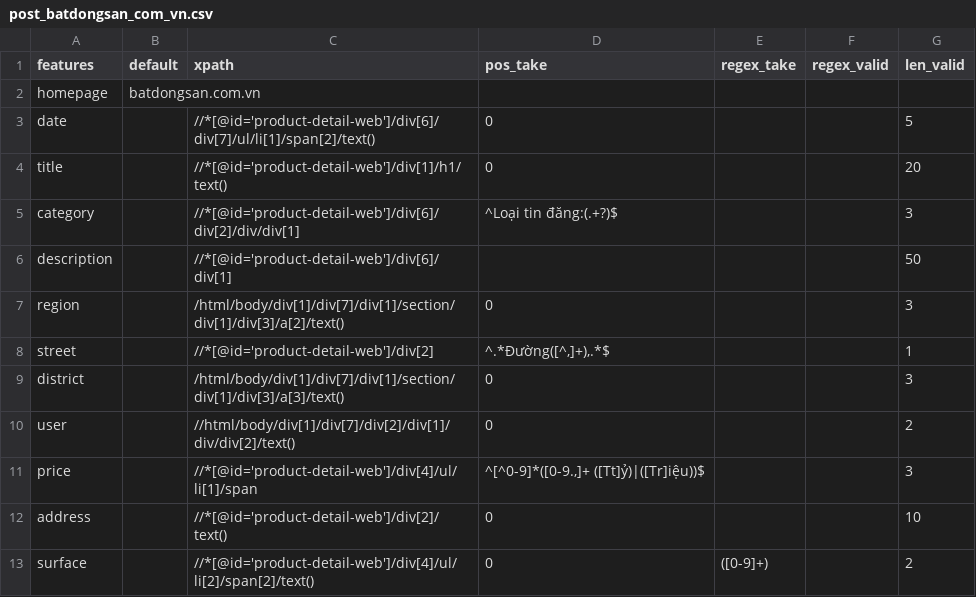
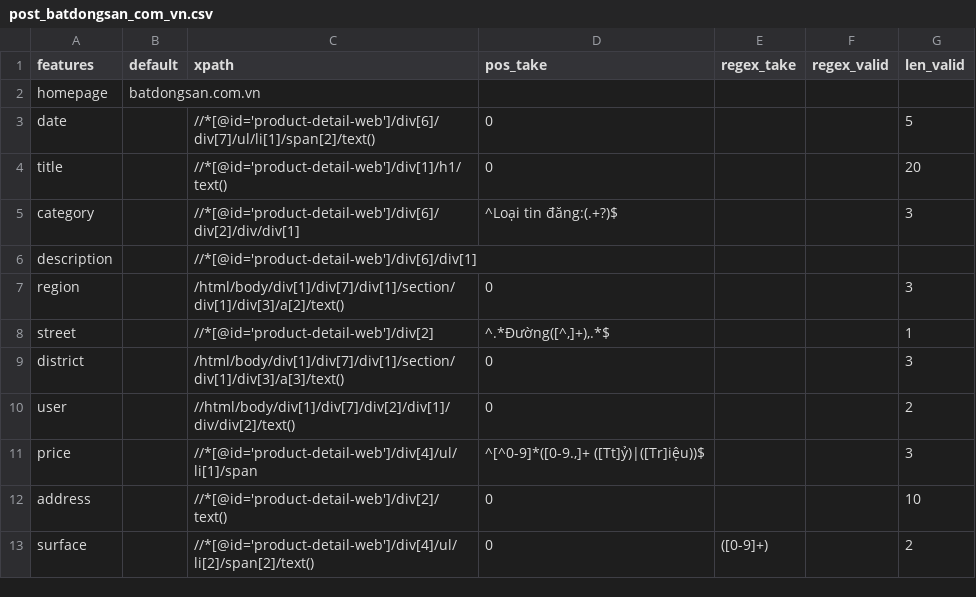
Before and after one commit to ngthquocminh/bds-scraper, a CSV file: config/post_batdongsan_com_vn.csv, drawn as a sheet; only a part is shown.

```diff
--- a/config/post_batdongsan_com_vn.csv
+++ b/config/post_batdongsan_com_vn.csv
@@ -5,3 +5,3 @@ title,,"//*[@id='product-detail-web']/div[1]/h1/text()",0,,,20
 category,,"//*[@id='product-detail-web']/div[6]/div[2]/div/div[1]","^Loại tin đăng:(.+?)$",,,3
-description,,"//*[@id='product-detail-web']/div[6]/div[1]",,,,50
+description,,"//*[@id='product-detail-web']/div[6]/div[1]",,,,
 region,,"/html/body/div[1]/div[7]/div[1]/section/div[1]/div[3]/a[2]/text()",0,,,3
```
Also changed, not shown: config/post_nhadat247_com_vn.csv, 2 other files.
